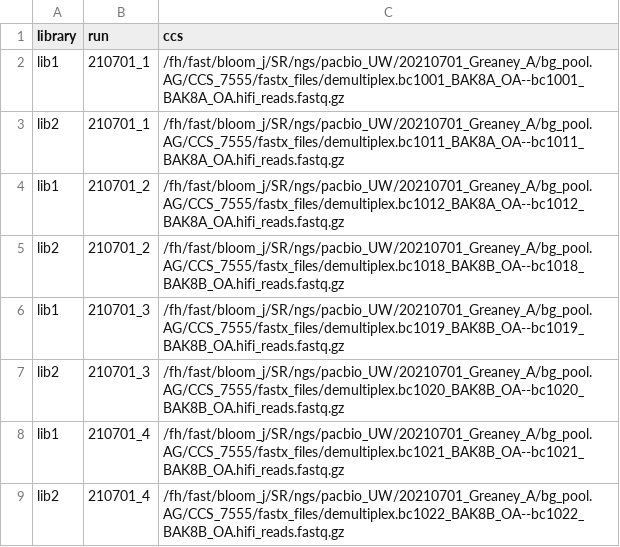
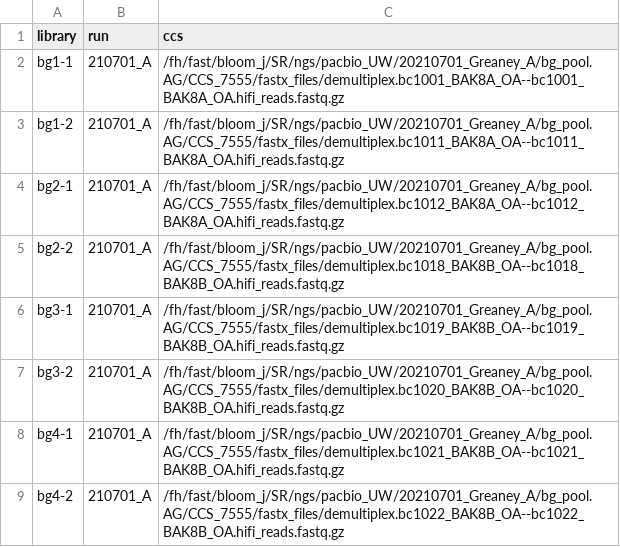
Before and after one commit to jbloomlab/SARS-CoV-2-RBD_DMS_variants, a CSV file: data/PacBio_runs.csv, drawn as a sheet.

Commit message:
revert back PacBio_runs.csv

```diff
--- a/data/PacBio_runs.csv
+++ b/data/PacBio_runs.csv
@@ -1,9 +1,9 @@
 library,run,ccs
-lib1,210701_1,/fh/fast/bloom_j/SR/ngs/pacbio_UW/20210701_Greaney_A/bg_pool.AG/CCS_7555/fastx_files/demultiplex.bc1001_BAK8A_OA--bc1001_BAK8A_OA.hifi_reads.fastq.gz
-lib2,210701_1,/fh/fast/bloom_j/SR/ngs/pacbio_UW/20210701_Greaney_A/bg_pool.AG/CCS_7555/fastx_files/demultiplex.bc1011_BAK8A_OA--bc1011_BAK8A_OA.hifi_reads.fastq.gz
-lib1,210701_2,/fh/fast/bloom_j/SR/ngs/pacbio_UW/20210701_Greaney_A/bg_pool.AG/CCS_7555/fastx_files/demultiplex.bc1012_BAK8A_OA--bc1012_BAK8A_OA.hifi_reads.fastq.gz
-lib2,210701_2,/fh/fast/bloom_j/SR/ngs/pacbio_UW/20210701_Greaney_A/bg_pool.AG/CCS_7555/fastx_files/demultiplex.bc1018_BAK8B_OA--bc1018_BAK8B_OA.hifi_reads.fastq.gz
-lib1,210701_3,/fh/fast/bloom_j/SR/ngs/pacbio_UW/20210701_Greaney_A/bg_pool.AG/CCS_7555/fastx_files/demultiplex.bc1019_BAK8B_OA--bc1019_BAK8B_OA.hifi_reads.fastq.gz
-lib2,210701_3,/fh/fast/bloom_j/SR/ngs/pacbio_UW/20210701_Greaney_A/bg_pool.AG/CCS_7555/fastx_files/demultiplex.bc1020_BAK8B_OA--bc1020_BAK8B_OA.hifi_reads.fastq.gz
-lib1,210701_4,/fh/fast/bloom_j/SR/ngs/pacbio_UW/20210701_Greaney_A/bg_pool.AG/CCS_7555/fastx_files/demultiplex.bc1021_BAK8B_OA--bc1021_BAK8B_OA.hifi_reads.fastq.gz
-lib2,210701_4,/fh/fast/bloom_j/SR/ngs/pacbio_UW/20210701_Greaney_A/bg_pool.AG/CCS_7555/fastx_files/demultiplex.bc1022_BAK8B_OA--bc1022_BAK8B_OA.hifi_reads.fastq.gz
+bg1-1,210701_A,/fh/fast/bloom_j/SR/ngs/pacbio_UW/20210701_Greaney_A/bg_pool.AG/CCS_7555/fastx_files/demultiplex.bc1001_BAK8A_OA--bc1001_BAK8A_OA.hifi_reads.fastq.gz
+bg1-2,210701_A,/fh/fast/bloom_j/SR/ngs/pacbio_UW/20210701_Greaney_A/bg_pool.AG/CCS_7555/fastx_files/demultiplex.bc1011_BAK8A_OA--bc1011_BAK8A_OA.hifi_reads.fastq.gz
+bg2-1,210701_A,/fh/fast/bloom_j/SR/ngs/pacbio_UW/20210701_Greaney_A/bg_pool.AG/CCS_7555/fastx_files/demultiplex.bc1012_BAK8A_OA--bc1012_BAK8A_OA.hifi_reads.fastq.gz
+bg2-2,210701_A,/fh/fast/bloom_j/SR/ngs/pacbio_UW/20210701_Greaney_A/bg_pool.AG/CCS_7555/fastx_files/demultiplex.bc1018_BAK8B_OA--bc1018_BAK8B_OA.hifi_reads.fastq.gz
+bg3-1,210701_A,/fh/fast/bloom_j/SR/ngs/pacbio_UW/20210701_Greaney_A/bg_pool.AG/CCS_7555/fastx_files/demultiplex.bc1019_BAK8B_OA--bc1019_BAK8B_OA.hifi_reads.fastq.gz
+bg3-2,210701_A,/fh/fast/bloom_j/SR/ngs/pacbio_UW/20210701_Greaney_A/bg_pool.AG/CCS_7555/fastx_files/demultiplex.bc1020_BAK8B_OA--bc1020_BAK8B_OA.hifi_reads.fastq.gz
+bg4-1,210701_A,/fh/fast/bloom_j/SR/ngs/pacbio_UW/20210701_Greaney_A/bg_pool.AG/CCS_7555/fastx_files/demultiplex.bc1021_BAK8B_OA--bc1021_BAK8B_OA.hifi_reads.fastq.gz
+bg4-2,210701_A,/fh/fast/bloom_j/SR/ngs/pacbio_UW/20210701_Greaney_A/bg_pool.AG/CCS_7555/fastx_files/demultiplex.bc1022_BAK8B_OA--bc1022_BAK8B_OA.hifi_reads.fastq.gz
```
